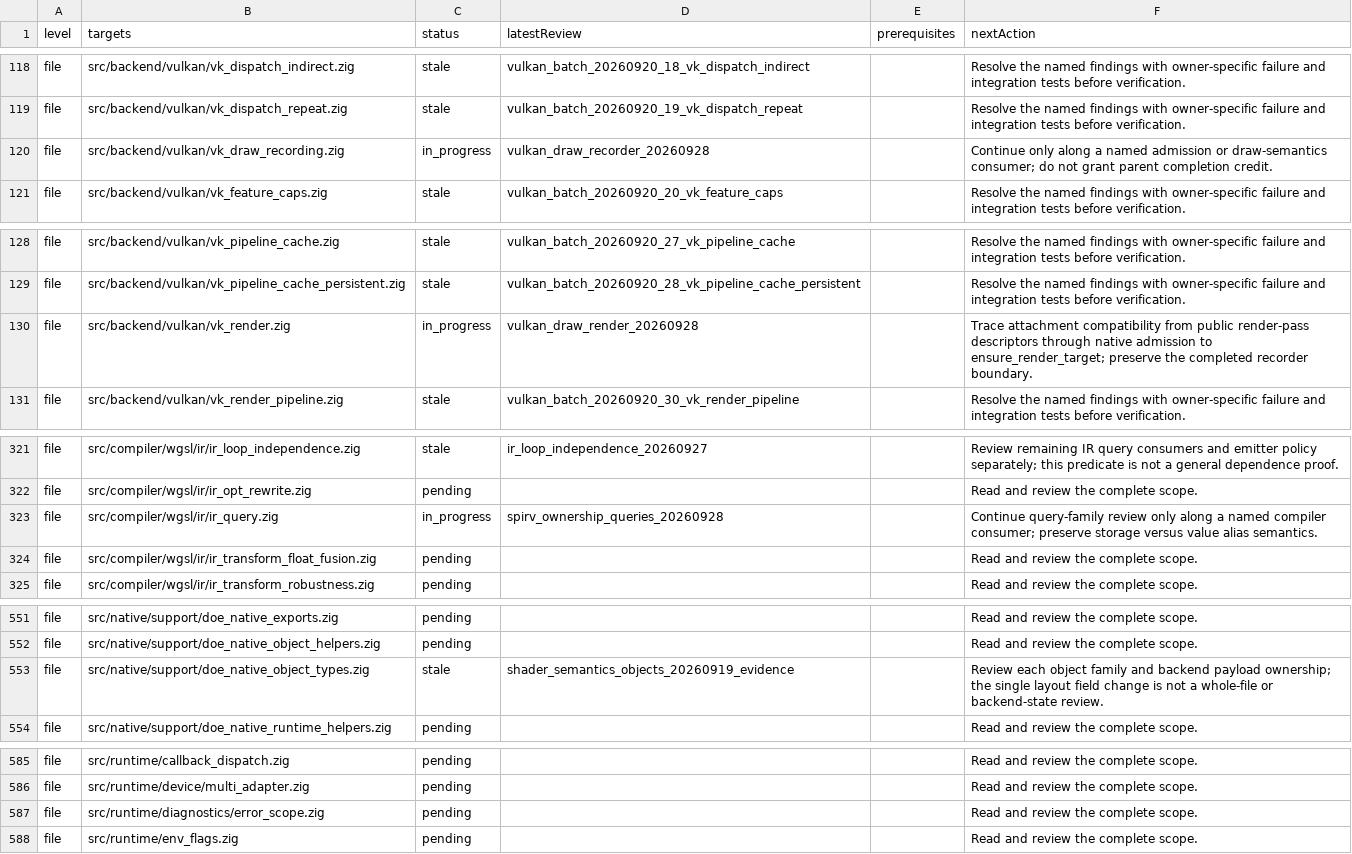
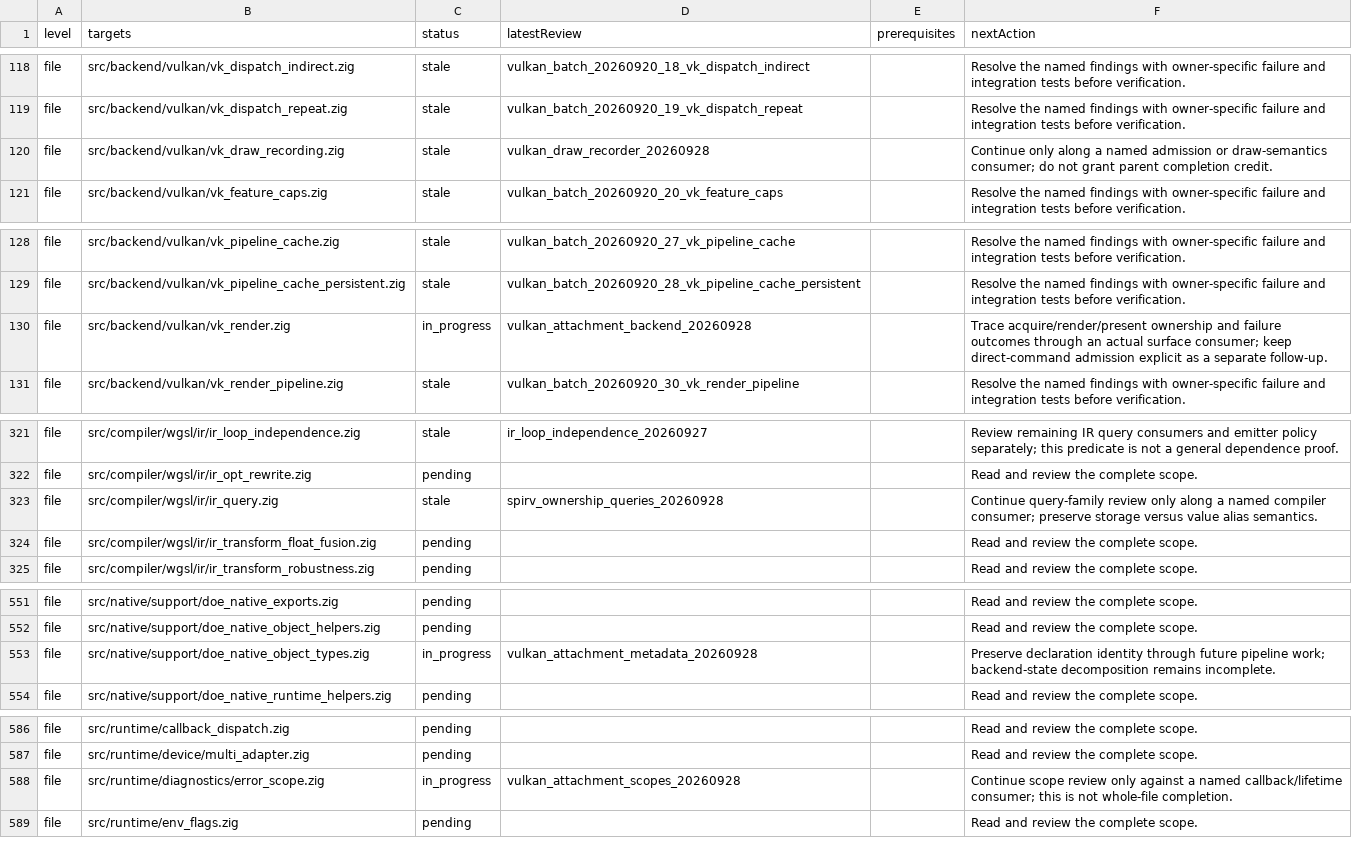
Before and after one commit to doerun/doe, a TSV file: runtime/zig/reviews/queue.tsv, drawn as a sheet; only a part is shown, gaps mark what is left out; the diff covers the shown part only.

Commit message:
Validate native Vulkan attachment layouts before recording

```diff
--- a/runtime/zig/reviews/queue.tsv
+++ b/runtime/zig/reviews/queue.tsv
@@ -119,3 +119,3 @@ file	src/backend/vulkan/vk_dispatch_indirect.zig	stale	vulkan_batch_20260920_18_
 file	src/backend/vulkan/vk_dispatch_repeat.zig	stale	vulkan_batch_20260920_19_vk_dispatch_repeat		Resolve the named findings with owner-specific failure and integration tests before verification.
-file	src/backend/vulkan/vk_draw_recording.zig	in_progress	vulkan_draw_recorder_20260928		Continue only along a named admission or draw-semantics consumer; do not grant parent completion credit.
+file	src/backend/vulkan/vk_draw_recording.zig	stale	vulkan_draw_recorder_20260928		Continue only along a named admission or draw-semantics consumer; do not grant parent completion credit.
 file	src/backend/vulkan/vk_feature_caps.zig	stale	vulkan_batch_20260920_20_vk_feature_caps		Resolve the named findings with owner-specific failure and integration tests before verification.
@@ -129,3 +129,3 @@ file	src/backend/vulkan/vk_pipeline_cache.zig	stale	vulkan_batch_20260920_27_vk_
 file	src/backend/vulkan/vk_pipeline_cache_persistent.zig	stale	vulkan_batch_20260920_28_vk_pipeline_cache_persistent		Resolve the named findings with owner-specific failure and integration tests before verification.
-file	src/backend/vulkan/vk_render.zig	in_progress	vulkan_draw_render_20260928		Trace attachment compatibility from public render-pass descriptors through native admission to ensure_render_target; preserve the completed recorder boundary.
+file	src/backend/vulkan/vk_render.zig	in_progress	vulkan_attachment_backend_20260928		Trace acquire/render/present ownership and failure outcomes through an actual surface consumer; keep direct-command admission explicit as a separate follow-up.
 file	src/backend/vulkan/vk_render_pipeline.zig	stale	vulkan_batch_20260920_30_vk_render_pipeline		Resolve the named findings with owner-specific failure and integration tests before verification.
@@ -322,3 +322,3 @@ file	src/compiler/wgsl/ir/ir_loop_independence.zig	stale	ir_loop_independence_20
 file	src/compiler/wgsl/ir/ir_opt_rewrite.zig	pending			Read and review the complete scope.
-file	src/compiler/wgsl/ir/ir_query.zig	in_progress	spirv_ownership_queries_20260928		Continue query-family review only along a named compiler consumer; preserve storage versus value alias semantics.
+file	src/compiler/wgsl/ir/ir_query.zig	stale	spirv_ownership_queries_20260928		Continue query-family review only along a named compiler consumer; preserve storage versus value alias semantics.
 file	src/compiler/wgsl/ir/ir_transform_float_fusion.zig	pending			Read and review the complete scope.
@@ -552,3 +552,3 @@ file	src/native/support/doe_native_exports.zig	pending			Read and review the com
 file	src/native/support/doe_native_object_helpers.zig	pending			Read and review the complete scope.
-file	src/native/support/doe_native_object_types.zig	stale	shader_semantics_objects_20260919_evidence		Review each object family and backend payload ownership; the single layout field change is not a whole-file or backend-state review.
+file	src/native/support/doe_native_object_types.zig	in_progress	vulkan_attachment_metadata_20260928		Preserve declaration identity through future pipeline work; backend-state decomposition remains incomplete.
 file	src/native/support/doe_native_runtime_helpers.zig	pending			Read and review the complete scope.
@@ -586,3 +587,3 @@ file	src/runtime/callback_dispatch.zig	pending			Read and review the complete sc
 file	src/runtime/device/multi_adapter.zig	pending			Read and review the complete scope.
-file	src/runtime/diagnostics/error_scope.zig	pending			Read and review the complete scope.
+file	src/runtime/diagnostics/error_scope.zig	in_progress	vulkan_attachment_scopes_20260928		Continue scope review only against a named callback/lifetime consumer; this is not whole-file completion.
 file	src/runtime/env_flags.zig	pending			Read and review the complete scope.
```
Also changed, not shown: 1 added row and 17 edited cells elsewhere in this file, 22 other files.
